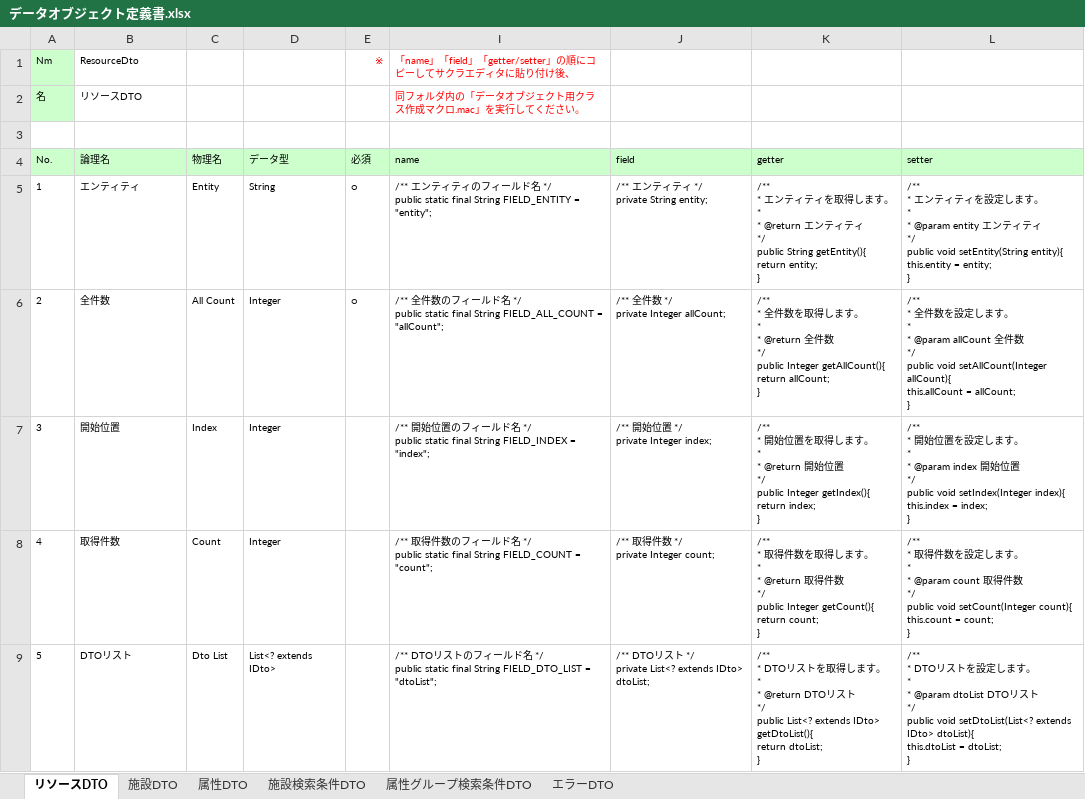
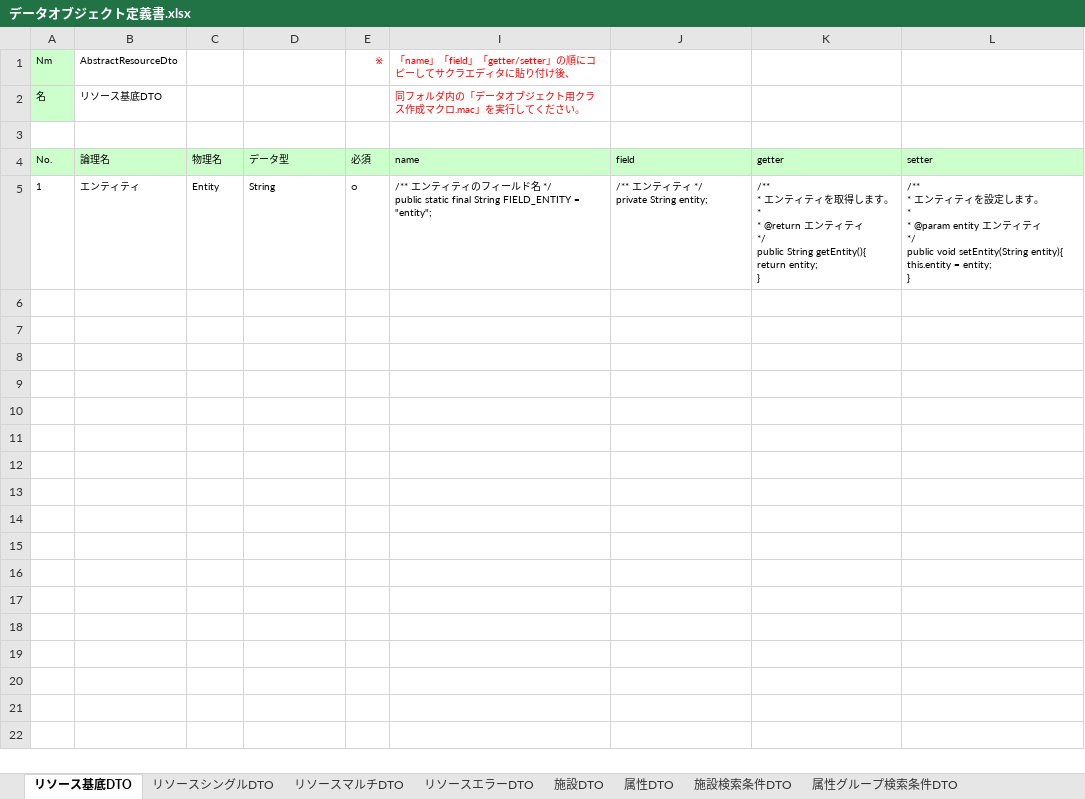
Before and after one commit to virtualex-project-x/melip-doc, an Excel workbook: 03_設計/06_データオブジェクト/データオブジェクト定義書.xlsx, sheet リソース基底DTO, drawn as a sheet; values as stored, in another font and other column widths than the file's, no borders; ↵ is a line break in a cell; the diff names each change by its address in the sheet, - before the commit and + after, or states it on an @@ line.

Commit message:
[modify]リソース関連DTOを修正
・リソースDTOを基底クラス化
・リソースシングルDTO、リソースマルチDTO追加

```diff
--- a/03_設計/06_データオブジェクト/データオブジェクト定義書.xlsx (sheet リソース基底DTO)
+++ b/03_設計/06_データオブジェクト/データオブジェクト定義書.xlsx (sheet リソース基底DTO)
-sheet tab: リソースDTO
+sheet tab: リソース基底DTO
-sheet tab: エラーDTO
+sheet tab: リソースエラーDTO
+sheet tab: リソースシングルDTO
+sheet tab: リソースマルチDTO
@@ sheet tab order changed: リソース基底DTO | リソースシングルDTO | リソースマルチDTO | リソースエラーDTO | 施設DTO | 属性DTO | 施設検索条件DTO | 属性グループ検索条件DTO @@
-B1 (論理名): ResourceDto
+B1 (論理名): AbstractResourceDto
-B2 (論理名): リソースDTO
+B2 (論理名): リソース基底DTO
-row 6: 2 | 全件数 | All Count | Integer | ○ | /** 全件数のフィールド名 */ ↵ public static final String FIELD_ALL_COUNT = "allCount"; | /** 全件数 */ ↵ private Integer allCount; | /** ↵ * 全件数を取得します。 ↵ * ↵ * @return 全件数 ↵ */ ↵ public Integer getAllCount(){ ↵ return allCount; ↵ } | /** ↵ * 全件数を設定します。 ↵ * ↵ * @param allCount 全件数 ↵ */ ↵ public void setAllCount(Integer allCount){ ↵ this.allCount = allCount; ↵ }
-row 7: 3 | 開始位置 | Index | Integer |  | /** 開始位置のフィールド名 */ ↵ public static final String FIELD_INDEX = "index"; | /** 開始位置 */ ↵ private Integer index; | /** ↵ * 開始位置を取得します。 ↵ * ↵ * @return 開始位置 ↵ */ ↵ public Integer getIndex(){ ↵ return index; ↵ } | /** ↵ * 開始位置を設定します。 ↵ * ↵ * @param index 開始位置 ↵ */ ↵ public void setIndex(Integer index){ ↵ this.index = index; ↵ }
-row 8: 4 | 取得件数 | Count | Integer |  | /** 取得件数のフィールド名 */ ↵ public static final String FIELD_COUNT = "count"; | /** 取得件数 */ ↵ private Integer count; | /** ↵ * 取得件数を取得します。 ↵ * ↵ * @return 取得件数 ↵ */ ↵ public Integer getCount(){ ↵ return count; ↵ } | /** ↵ * 取得件数を設定します。 ↵ * ↵ * @param count 取得件数 ↵ */ ↵ public void setCount(Integer count){ ↵ this.count = count; ↵ }
-row 9: 5 | DTOリスト | Dto List | List<? extends IDto> |  | /** DTOリストのフィールド名 */ ↵ public static final String FIELD_DTO_LIST = "dtoList"; | /** DTOリスト */ ↵ private List<? extends IDto> dtoList; | /** ↵ * DTOリストを取得します。 ↵ * ↵ * @return DTOリスト ↵ */ ↵ public List<? extends IDto> getDtoList(){ ↵ return dtoList; ↵ } | /** ↵ * DTOリストを設定します。 ↵ * ↵ * @param dtoList DTOリスト ↵ */ ↵ public void setDtoList(List<? extends IDto> dtoList){ ↵ this.dtoList = dtoList; ↵ }
```
Also changed, not shown: sheet リソースエラーDTO, hidden cells.
